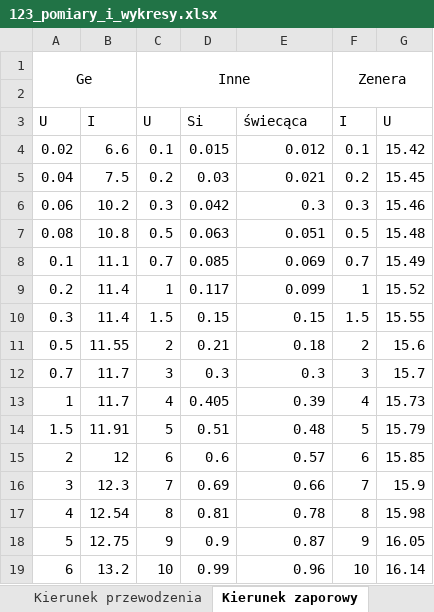
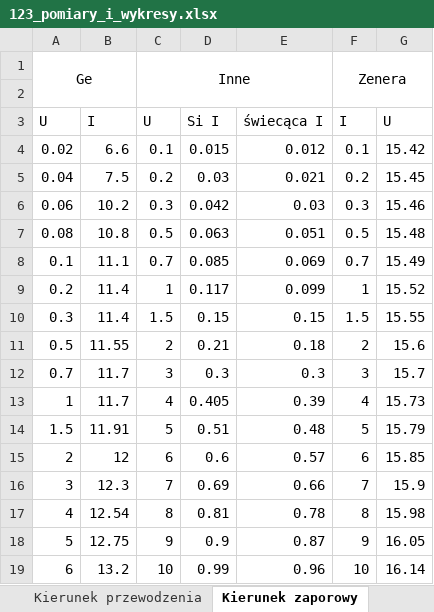
Before and after one commit to goszjacek/fizyka_sprawozdania, an Excel workbook: 123/xlsx/123_pomiary_i_wykresy.xlsx, sheet Kierunek zaporowy, drawn as a sheet; values as stored, in another font and other column widths than the file's, no borders; charts and pictures not drawn; the diff names each change by its address in the sheet, - before the commit and + after, or states it on an @@ line.

Commit message:
add graphs, ex 2.1

```diff
--- a/123/xlsx/123_pomiary_i_wykresy.xlsx (sheet Kierunek zaporowy)
+++ b/123/xlsx/123_pomiary_i_wykresy.xlsx (sheet Kierunek zaporowy)
-D3: Si
+D3: Si I
-E3: świecąca
+E3: świecąca I
-E6: 0.3
+E6: 0.03
```
Also changed, not shown: charts or pictures.
